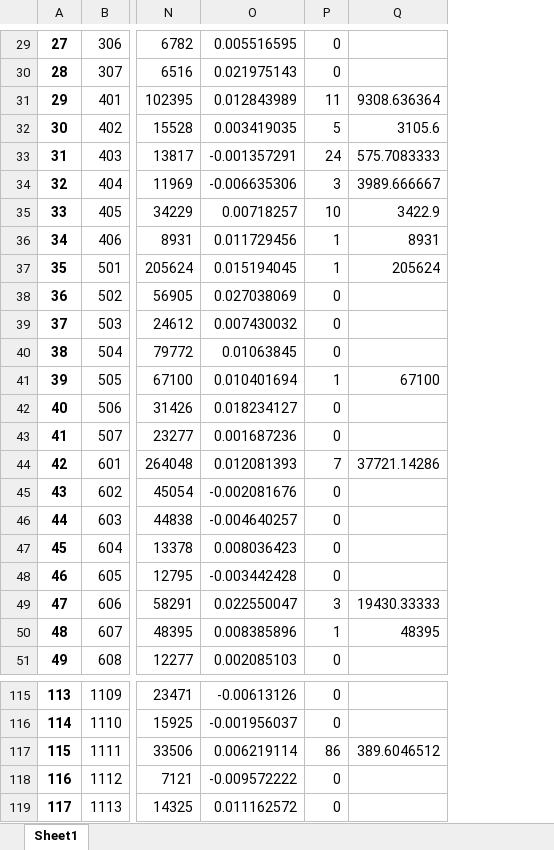
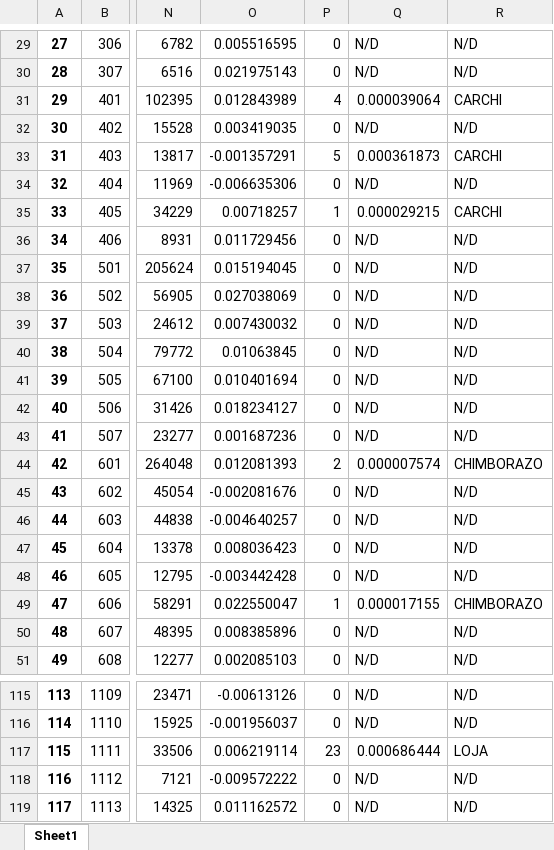
Before and after one commit to KarenParraA/Guia_metodologica, an Excel workbook: Reto1/Proyección Poblacional cantonal 2010-2020_procesado.xlsx, sheet Sheet1, drawn as a sheet; only a part is shown, gaps mark what is left out; values as stored, in another font and other column widths than the file's, no borders; removed rows and columns are numbered as before the commit, all else as after; the diff covers the shown part only; the diff names each change by its address in the sheet, - before the commit and + after, or states it on an @@ line.

```diff
--- a/Reto1/Proyección Poblacional cantonal 2010-2020_procesado.xlsx (sheet Sheet1)
+++ b/Reto1/Proyección Poblacional cantonal 2010-2020_procesado.xlsx (sheet Sheet1)
-column Q, rows 31-50: 9308.636364 | 3105.6 | 575.7083333 | 3989.666667 | 3422.9 | 8931 | 205624 |  |  |  | 67100 |  |  | 37721.14286 |  |  |  |  | 19430.33333 | 48395; row 117: 389.6046512
+column Q, rows 29-51: N/D | N/D | 0.000039064 | N/D | 0.000361873 | N/D | 0.000029215 | N/D | N/D | N/D | N/D | N/D | N/D | N/D | N/D | 0.000007574 | N/D | N/D | N/D | N/D | 0.000017155 | N/D | N/D; rows 115-119: N/D | N/D | 0.000686444 | N/D | N/D
+column R, rows 29-51: N/D | N/D | CARCHI | N/D | CARCHI | N/D | CARCHI | N/D | N/D | N/D | N/D | N/D | N/D | N/D | N/D | CHIMBORAZO | N/D | N/D | N/D | N/D | CHIMBORAZO | N/D | N/D; rows 115-119: N/D | N/D | LOJA | N/D | N/D
-P31: 11
+P31: 4
-P32: 5
+P32: 0
-P33: 24
+P33: 5
-P34: 3
+P34: 0
-P35: 10
+P35: 1
-P36:P37: 1
+P36:P37: 0
-P41: 1
+P41: 0
-P44: 7
+P44: 2
-P49: 3
+P49: 1
-P50: 1
+P50: 0
-P117: 86
+P117: 23
```
Also changed, not shown: 66 edited cells elsewhere in this sheet.
